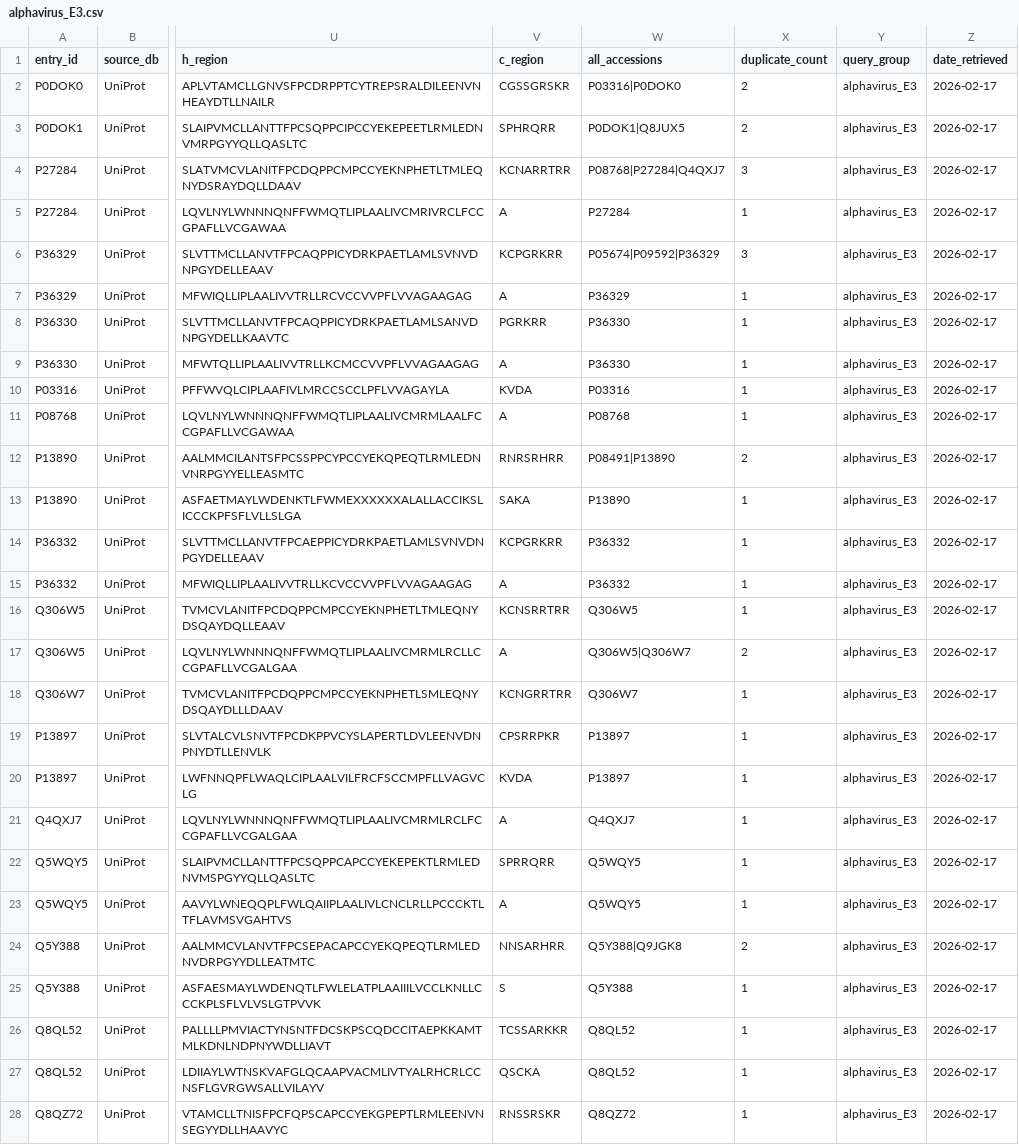
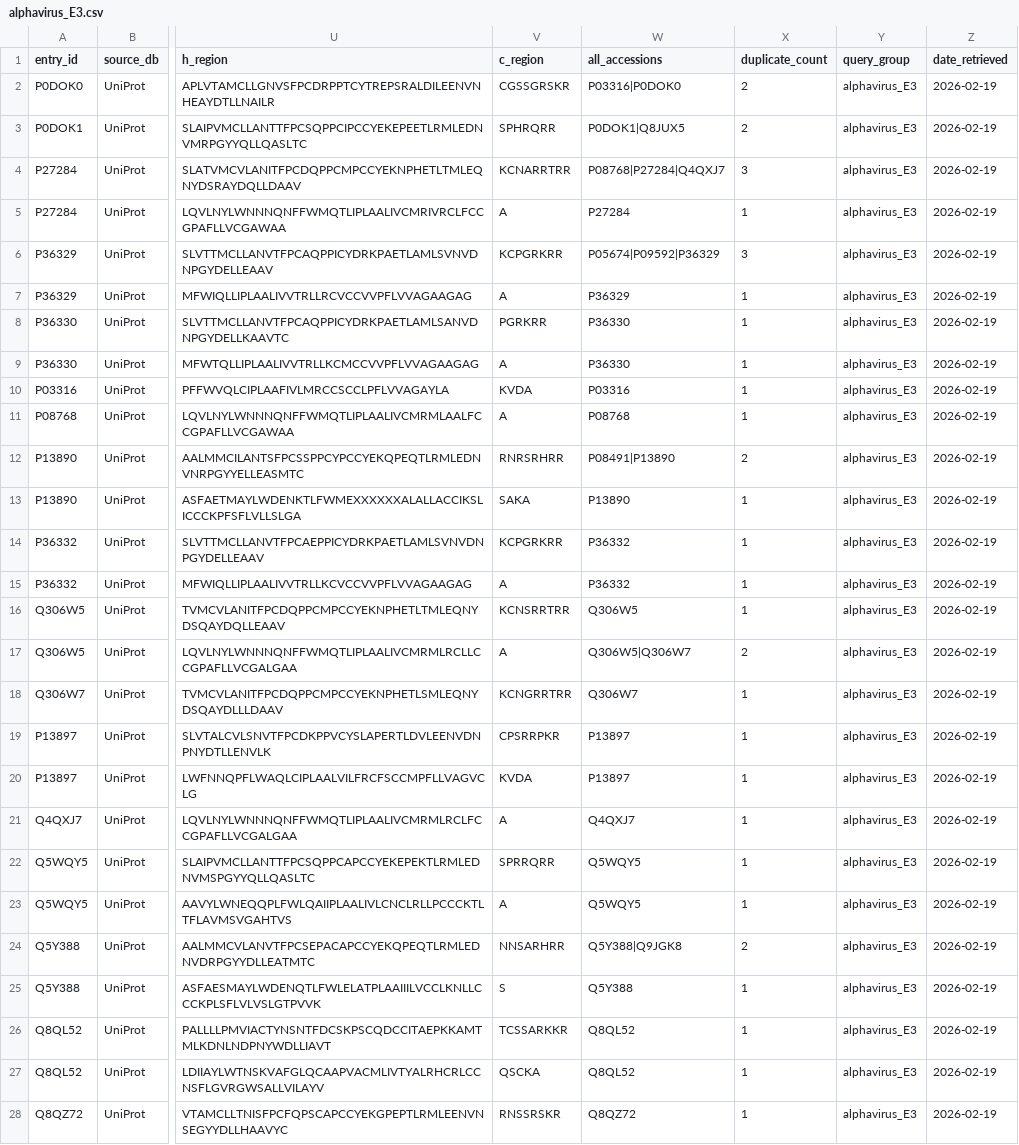
Before and after one commit to lucianafb/sp-pipeline, a CSV file: output/alphavirus_E3.csv, drawn as a sheet; only a part is shown, gaps mark what is left out; the diff covers the shown part only; the diff names each change by its address in the sheet, - before the commit and + after, or states it on an @@ line.

Commit message:
update output viral csv files

```diff
--- a/output/alphavirus_E3.csv
+++ b/output/alphavirus_E3.csv
-Z2:Z28 (date_retrieved): 2026-02-17
+Z2:Z28 (date_retrieved): 2026-02-19
```
Also changed, not shown: 29 edited cells elsewhere in this file, 3 other files.
